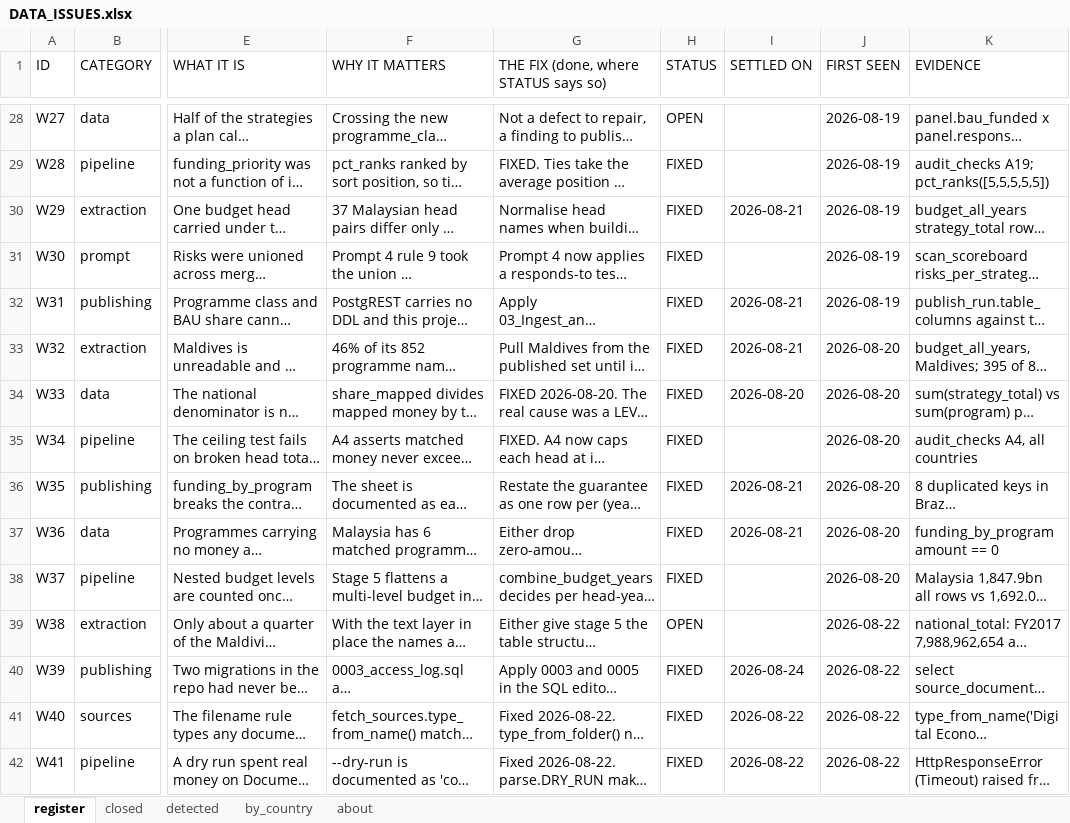
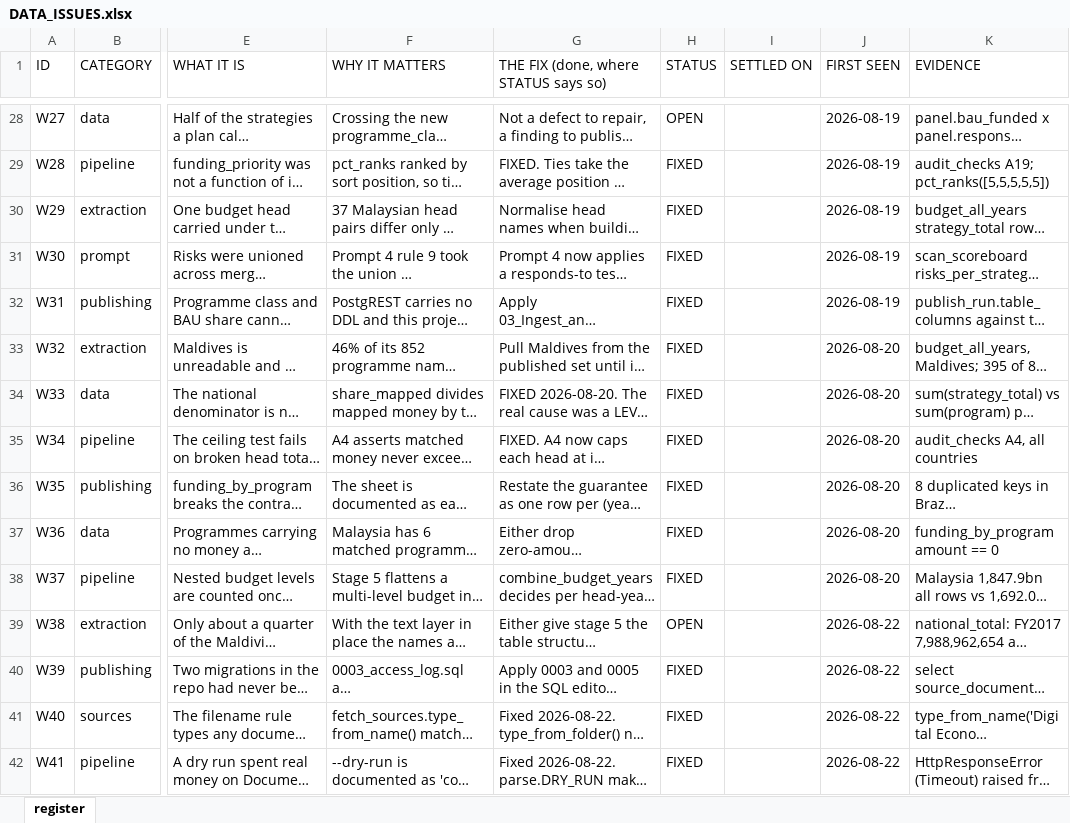
Before and after one commit to SebPasha/PVII_AI_Unveils_Tomorrow_Dashboard, an Excel workbook: DATA_ISSUES.xlsx, sheet register, drawn as a sheet; only a part is shown, gaps mark what is left out; long unchanged cells end in …; values as stored, in another font and other column widths than the file's, no cell formats; the diff covers the shown part only; the diff names each change by its address in the sheet, - before the commit and + after, or states it on an @@ line.

```diff
--- a/DATA_ISSUES.xlsx (sheet register)
+++ b/DATA_ISSUES.xlsx (sheet register)
-sheet tab: closed
-sheet tab: detected
-sheet tab: by_country
-sheet tab: about
-I30 (SETTLED ON): 2026-08-21
+I30 (SETTLED ON): (empty)
-I32:I33 (SETTLED ON): 2026-08-21
+I32:I33 (SETTLED ON): (empty)
-I34 (SETTLED ON): 2026-08-20
+I34 (SETTLED ON): (empty)
-I36:I37 (SETTLED ON): 2026-08-21
+I36:I37 (SETTLED ON): (empty)
-I40 (SETTLED ON): 2026-08-24
+I40 (SETTLED ON): (empty)
-I41:I42 (SETTLED ON): 2026-08-22
+I41:I42 (SETTLED ON): (empty)
```
Also changed, not shown: 12 added rows and 25 edited cells elsewhere in this sheet, cell formats, FIXES.xlsx.
